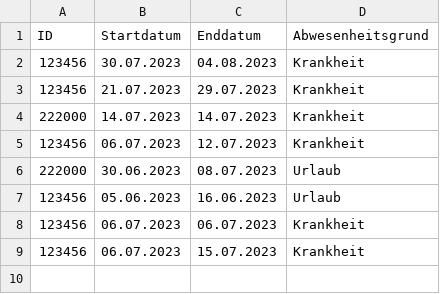
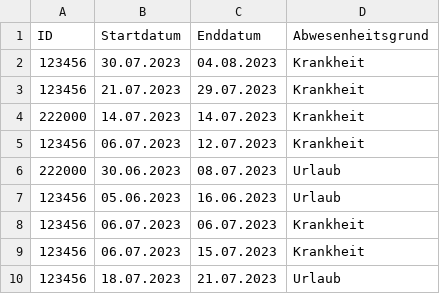
Before and after one commit to SamuelH1999/work-time-management, a CSV file: Working_time_management/data/admin/absences.csv, drawn as a sheet.

```diff
--- a/Working_time_management/data/admin/absences.csv
+++ b/Working_time_management/data/admin/absences.csv
@@ -9 +9,2 @@
 123456;06.07.2023;15.07.2023;Krankheit
+123456;18.07.2023;21.07.2023;Urlaub
```
Also changed, not shown: 17 other files.
